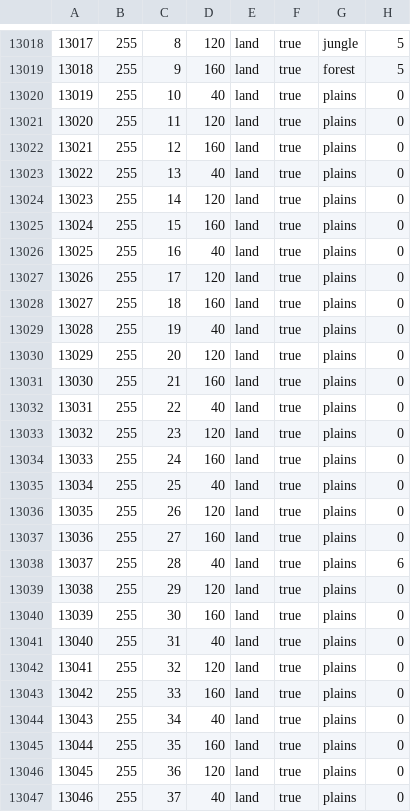
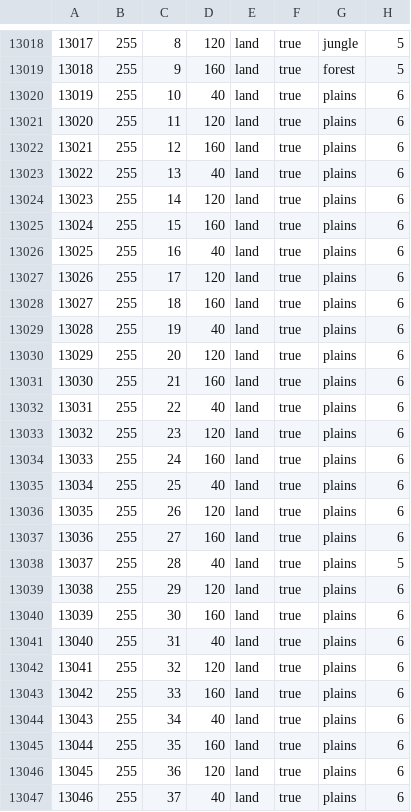
Before and after one commit to fedacking/Bismarcks-Nightmare, a CSV file: map/definition.csv, drawn as a sheet; only a part is shown, gaps mark what is left out; the diff covers the shown part only.

```diff
--- a/map/definition.csv
+++ b/map/definition.csv
@@ -13019,29 +13019,29 @@
 13018;255;9;160;land;true;forest;5
-13019;255;10;40;land;true;plains;0
-13020;255;11;120;land;true;plains;0
-13021;255;12;160;land;true;plains;0
-13022;255;13;40;land;true;plains;0
-13023;255;14;120;land;true;plains;0
-13024;255;15;160;land;true;plains;0
-13025;255;16;40;land;true;plains;0
-13026;255;17;120;land;true;plains;0
-13027;255;18;160;land;true;plains;0
-13028;255;19;40;land;true;plains;0
-13029;255;20;120;land;true;plains;0
-13030;255;21;160;land;true;plains;0
-13031;255;22;40;land;true;plains;0
-13032;255;23;120;land;true;plains;0
-13033;255;24;160;land;true;plains;0
-13034;255;25;40;land;true;plains;0
-13035;255;26;120;land;true;plains;0
-13036;255;27;160;land;true;plains;0
-13037;255;28;40;land;true;plains;6
-13038;255;29;120;land;true;plains;0
-13039;255;30;160;land;true;plains;0
-13040;255;31;40;land;true;plains;0
-13041;255;32;120;land;true;plains;0
-13042;255;33;160;land;true;plains;0
-13043;255;34;40;land;true;plains;0
-13044;255;35;160;land;true;plains;0
-13045;255;36;120;land;true;plains;0
-13046;255;37;40;land;true;plains;0
+13019;255;10;40;land;true;plains;6
+13020;255;11;120;land;true;plains;6
+13021;255;12;160;land;true;plains;6
+13022;255;13;40;land;true;plains;6
+13023;255;14;120;land;true;plains;6
+13024;255;15;160;land;true;plains;6
+13025;255;16;40;land;true;plains;6
+13026;255;17;120;land;true;plains;6
+13027;255;18;160;land;true;plains;6
+13028;255;19;40;land;true;plains;6
+13029;255;20;120;land;true;plains;6
+13030;255;21;160;land;true;plains;6
+13031;255;22;40;land;true;plains;6
+13032;255;23;120;land;true;plains;6
+13033;255;24;160;land;true;plains;6
+13034;255;25;40;land;true;plains;6
+13035;255;26;120;land;true;plains;6
+13036;255;27;160;land;true;plains;6
+13037;255;28;40;land;true;plains;5
+13038;255;29;120;land;true;plains;6
+13039;255;30;160;land;true;plains;6
+13040;255;31;40;land;true;plains;6
+13041;255;32;120;land;true;plains;6
+13042;255;33;160;land;true;plains;6
+13043;255;34;40;land;true;plains;6
+13044;255;35;160;land;true;plains;6
+13045;255;36;120;land;true;plains;6
+13046;255;37;40;land;true;plains;6
```
Also changed, not shown: 39 edited cells elsewhere in this file, 9 other files.
